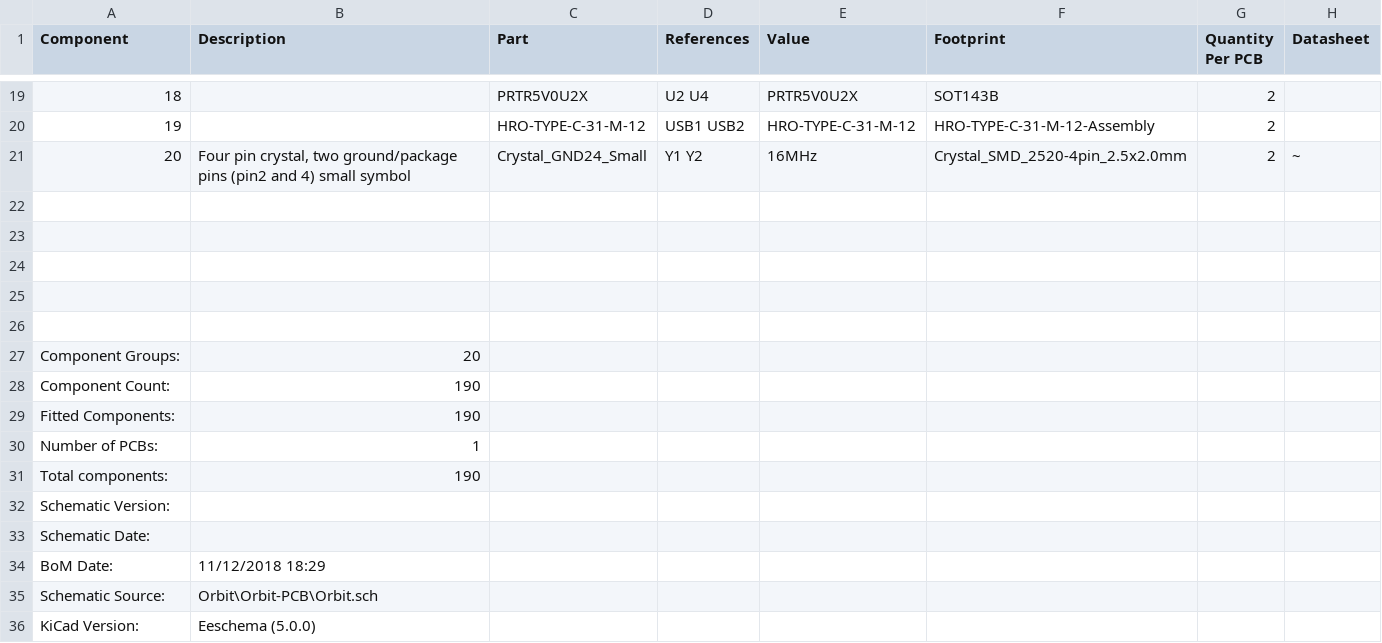
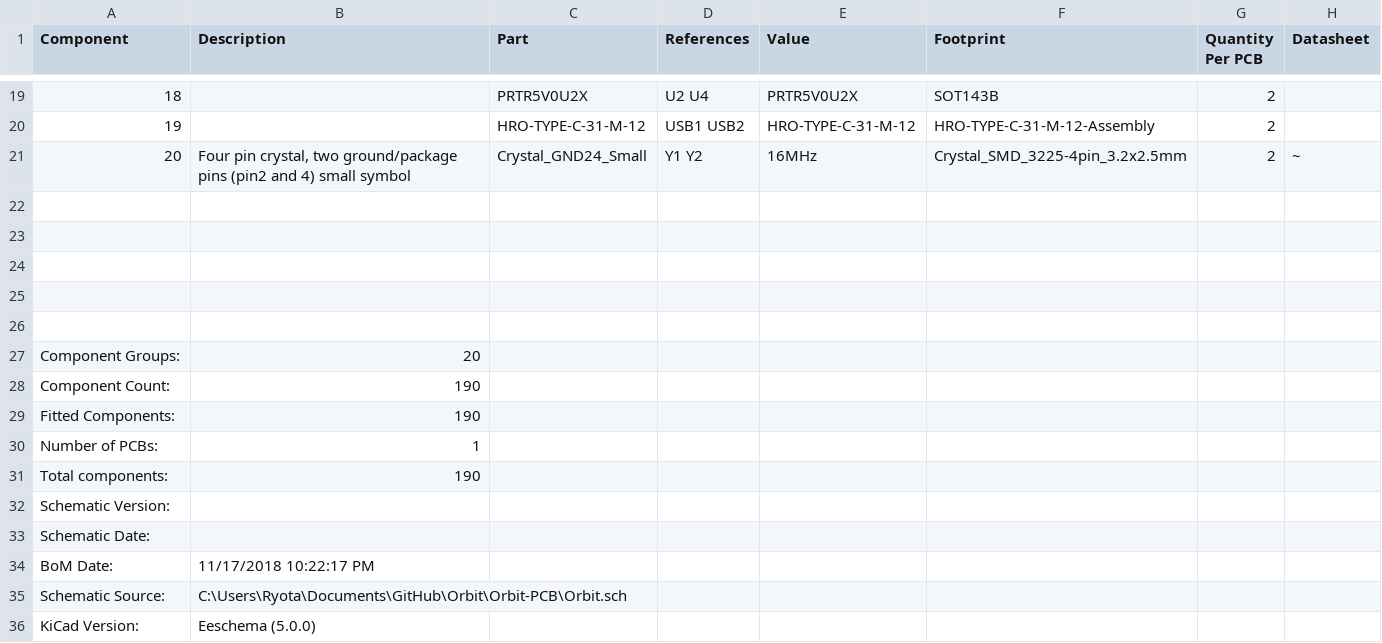
Before and after one commit to spoter368/Orbit, a CSV file: Orbit-PCB/Orbit_bom_.csv, drawn as a sheet; only a part is shown, gaps mark what is left out; the diff names each change by its address in the sheet, - before the commit and + after, or states it on an @@ line.

Commit message:
Generate 2.1 production data

```diff
--- a/Orbit-PCB/Orbit_bom_.csv
+++ b/Orbit-PCB/Orbit_bom_.csv
-F21 (Footprint): Crystal_SMD_2520-4pin_2.5x2.0mm
+F21 (Footprint): Crystal_SMD_3225-4pin_3.2x2.5mm
-B34 (Description): 11/12/2018 18:29
+B34 (Description): 11/17/2018 10:22:17 PM
-B35 (Description): Orbit\Orbit-PCB\Orbit.sch
+B35 (Description): C:\Users\Ryota\Documents\GitHub\Orbit\Orbit-PCB\Orbit.sch
```
Also changed, not shown: 22 other files.
